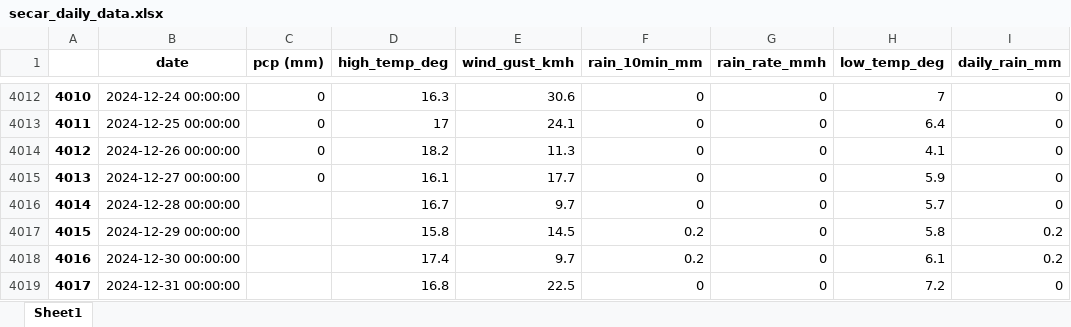
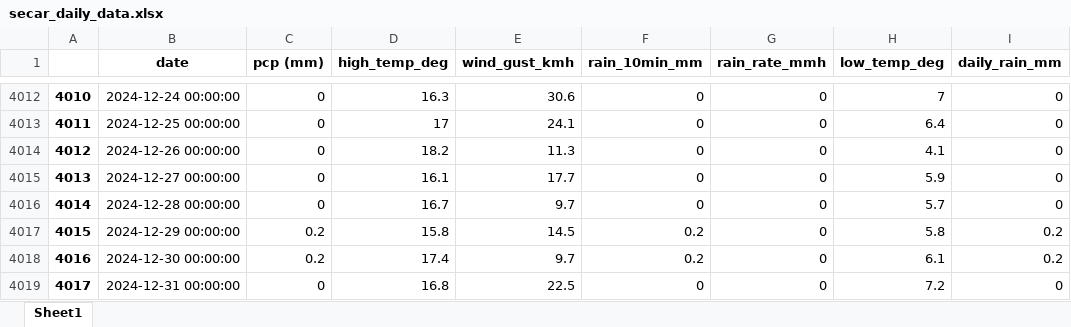
Before and after one commit to idfeiven/app-secar_meteo_data, an Excel workbook: data/secar_daily_data.xlsx, sheet Sheet1, drawn as a sheet; only a part is shown, gaps mark what is left out; values as stored, in another font and other column widths than the file's, no borders; the diff names each change by its address in the sheet, - before the commit and + after, or states it on an @@ line.

Commit message:
[UPD] Updated data

```diff
--- a/data/secar_daily_data.xlsx (sheet Sheet1)
+++ b/data/secar_daily_data.xlsx (sheet Sheet1)
-C4016 (pcp (mm)): (empty)
+C4016 (pcp (mm)): 0
-C4017:C4018 (pcp (mm)): (empty)
+C4017:C4018 (pcp (mm)): 0.2
-C4019 (pcp (mm)): (empty)
+C4019 (pcp (mm)): 0
```
